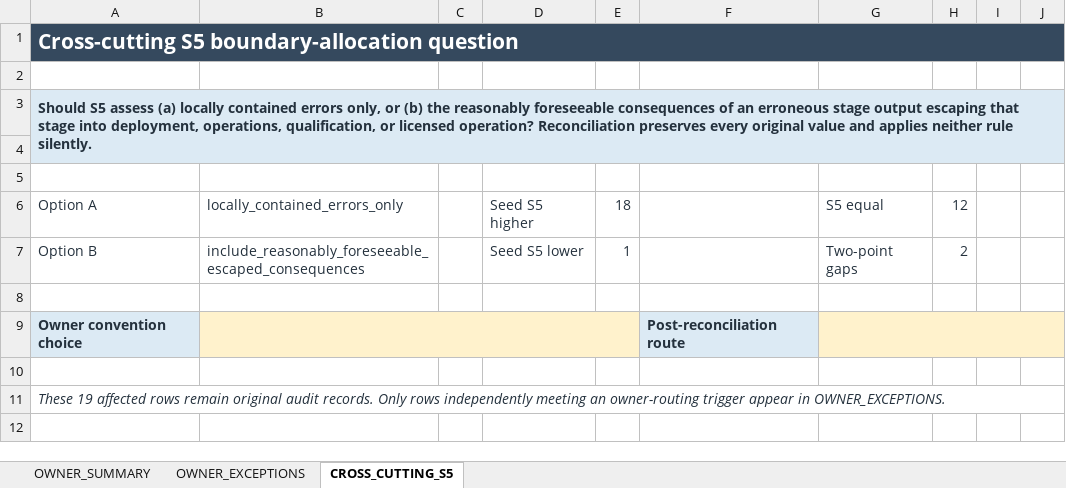
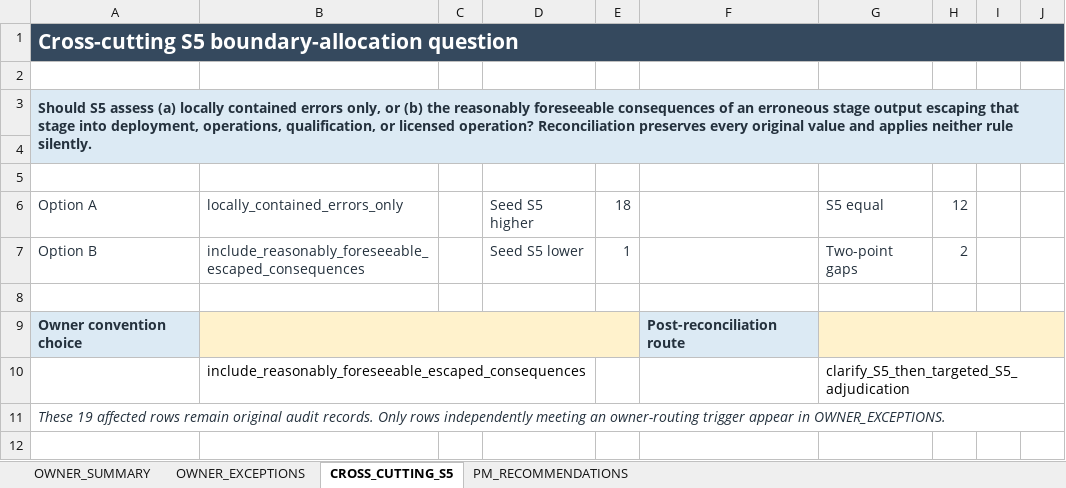
Before and after one commit to yippy141/AI-Carrying-Capacity, an Excel workbook: research/structural-profiles-pilot/reconciliation/owner_exception_review_v1.xlsx, sheet CROSS_CUTTING_S5, drawn as a sheet; only a part is shown; values as stored, in another font and other column widths than the file's, no borders; table styles not drawn; the diff names each change by its address in the sheet, - before the commit and + after, or states it on an @@ line.

```diff
--- a/research/structural-profiles-pilot/reconciliation/owner_exception_review_v1.xlsx (sheet CROSS_CUTTING_S5)
+++ b/research/structural-profiles-pilot/reconciliation/owner_exception_review_v1.xlsx (sheet CROSS_CUTTING_S5)
+sheet tab: PM_RECOMMENDATIONS
-row 10: (empty)
+row 10:  | include_reasonably_foreseeable_escaped_consequences |  |  |  |  | clarify_S5_then_targeted_S5_adjudication
```
Also changed, not shown: sheet OWNER_EXCEPTIONS, sheet OWNER_SUMMARY, 12 other files.
